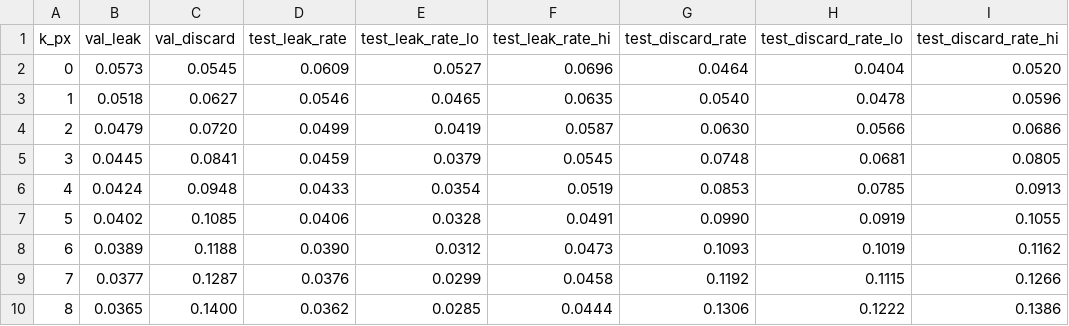
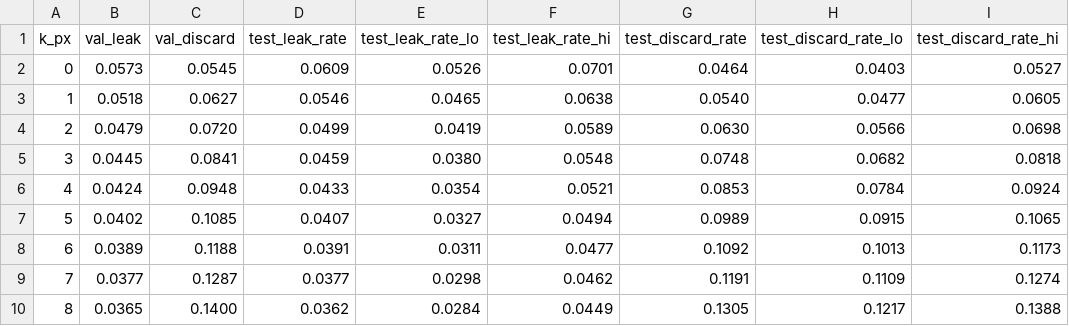
Before and after one commit to syre-ai/cloudmask-acceptance-audit, a CSV file: results/mitigation_buffer.csv, drawn as a sheet; only a part is shown; the diff names each change by its address in the sheet, - before the commit and + after, or states it on an @@ line.

```diff
--- a/results/mitigation_buffer.csv
+++ b/results/mitigation_buffer.csv
-E2 (test_leak_rate_lo): 0.0527
+E2 (test_leak_rate_lo): 0.0526
-F2 (test_leak_rate_hi): 0.0696
+F2 (test_leak_rate_hi): 0.0701
-H2 (test_discard_rate_lo): 0.0404
+H2 (test_discard_rate_lo): 0.0403
-I2 (test_discard_rate_hi): 0.0520
+I2 (test_discard_rate_hi): 0.0527
-F3 (test_leak_rate_hi): 0.0635
+F3 (test_leak_rate_hi): 0.0638
-H3 (test_discard_rate_lo): 0.0478
+H3 (test_discard_rate_lo): 0.0477
-I3 (test_discard_rate_hi): 0.0596
+I3 (test_discard_rate_hi): 0.0605
-F4 (test_leak_rate_hi): 0.0587
+F4 (test_leak_rate_hi): 0.0589
-I4 (test_discard_rate_hi): 0.0686
+I4 (test_discard_rate_hi): 0.0698
-E5 (test_leak_rate_lo): 0.0379
+E5 (test_leak_rate_lo): 0.0380
-F5 (test_leak_rate_hi): 0.0545
+F5 (test_leak_rate_hi): 0.0548
-H5 (test_discard_rate_lo): 0.0681
+H5 (test_discard_rate_lo): 0.0682
-I5 (test_discard_rate_hi): 0.0805
+I5 (test_discard_rate_hi): 0.0818
-F6 (test_leak_rate_hi): 0.0519
+F6 (test_leak_rate_hi): 0.0521
-H6 (test_discard_rate_lo): 0.0785
+H6 (test_discard_rate_lo): 0.0784
-I6 (test_discard_rate_hi): 0.0913
+I6 (test_discard_rate_hi): 0.0924
-D7 (test_leak_rate): 0.0406
+D7 (test_leak_rate): 0.0407
-E7 (test_leak_rate_lo): 0.0328
+E7 (test_leak_rate_lo): 0.0327
-F7 (test_leak_rate_hi): 0.0491
+F7 (test_leak_rate_hi): 0.0494
-G7 (test_discard_rate): 0.0990
+G7 (test_discard_rate): 0.0989
-H7 (test_discard_rate_lo): 0.0919
+H7 (test_discard_rate_lo): 0.0915
-I7 (test_discard_rate_hi): 0.1055
+I7 (test_discard_rate_hi): 0.1065
-D8 (test_leak_rate): 0.0390
+D8 (test_leak_rate): 0.0391
-E8 (test_leak_rate_lo): 0.0312
+E8 (test_leak_rate_lo): 0.0311
-F8 (test_leak_rate_hi): 0.0473
+F8 (test_leak_rate_hi): 0.0477
-G8 (test_discard_rate): 0.1093
+G8 (test_discard_rate): 0.1092
-H8 (test_discard_rate_lo): 0.1019
+H8 (test_discard_rate_lo): 0.1013
-I8 (test_discard_rate_hi): 0.1162
+I8 (test_discard_rate_hi): 0.1173
-D9 (test_leak_rate): 0.0376
+D9 (test_leak_rate): 0.0377
-E9 (test_leak_rate_lo): 0.0299
+E9 (test_leak_rate_lo): 0.0298
-F9 (test_leak_rate_hi): 0.0458
+F9 (test_leak_rate_hi): 0.0462
-G9 (test_discard_rate): 0.1192
+G9 (test_discard_rate): 0.1191
-H9 (test_discard_rate_lo): 0.1115
+H9 (test_discard_rate_lo): 0.1109
-I9 (test_discard_rate_hi): 0.1266
+I9 (test_discard_rate_hi): 0.1274
-E10 (test_leak_rate_lo): 0.0285
+E10 (test_leak_rate_lo): 0.0284
-F10 (test_leak_rate_hi): 0.0444
+F10 (test_leak_rate_hi): 0.0449
-G10 (test_discard_rate): 0.1306
+G10 (test_discard_rate): 0.1305
-H10 (test_discard_rate_lo): 0.1222
+H10 (test_discard_rate_lo): 0.1217
-I10 (test_discard_rate_hi): 0.1386
+I10 (test_discard_rate_hi): 0.1388
```
Also changed, not shown: results/curves_test.csv, results/mitigation_scene_gate.csv, 28 other files.
